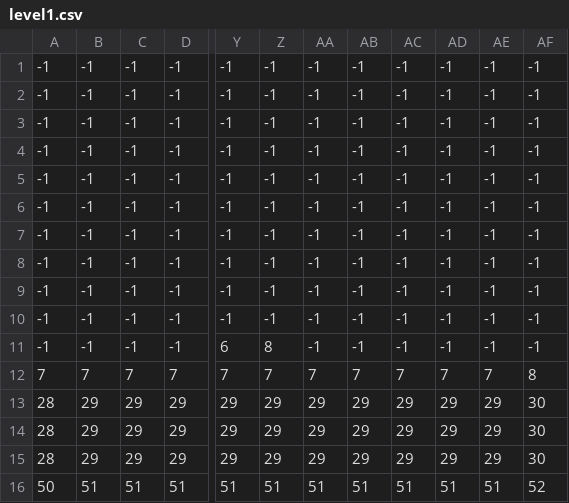
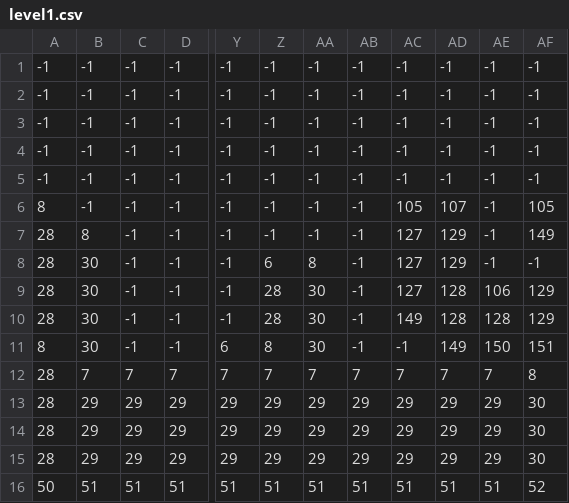
Before and after one commit to jonathanDeNies/SoftwareEngineeringProject, a CSV file: Data/level1.csv, drawn as a sheet; only a part is shown, gaps mark what is left out; the diff names each change by its address in the sheet, - before the commit and + after, or states it on an @@ line.

Commit message:
change physics for better movement feel + add level features

```diff
--- a/Data/level1.csv
+++ b/Data/level1.csv
-A6: -1
+A6: 8
-AC6: -1
+AC6: 105
-AD6: -1
+AD6: 107
-AF6: -1
+AF6: 105
-A7:A10: -1
+A7:A10: 28
-B7: -1
+B7: 8
-AC7:AC9: -1
+AC7:AC9: 127
-AD7:AD8: -1
+AD7:AD8: 129
-AF7: -1
+AF7: 149
-B8:B11: -1
+B8:B11: 30
-Z8: -1
+Z8: 6
-AA8: -1
+AA8: 8
-Z9:Z10: -1
+Z9:Z10: 28
-AA9:AA11: -1
+AA9:AA11: 30
-AD9:AD10: -1
+AD9:AD10: 128
-AE9: -1
+AE9: 106
-AF9:AF10: -1
+AF9:AF10: 129
-AC10: -1
+AC10: 149
-AE10: -1
+AE10: 128
-A11: -1
+A11: 8
-AD11: -1
+AD11: 149
-AE11: -1
+AE11: 150
-AF11: -1
+AF11: 151
-A12: 7
+A12: 28
```
Also changed, not shown: 2 other files.
